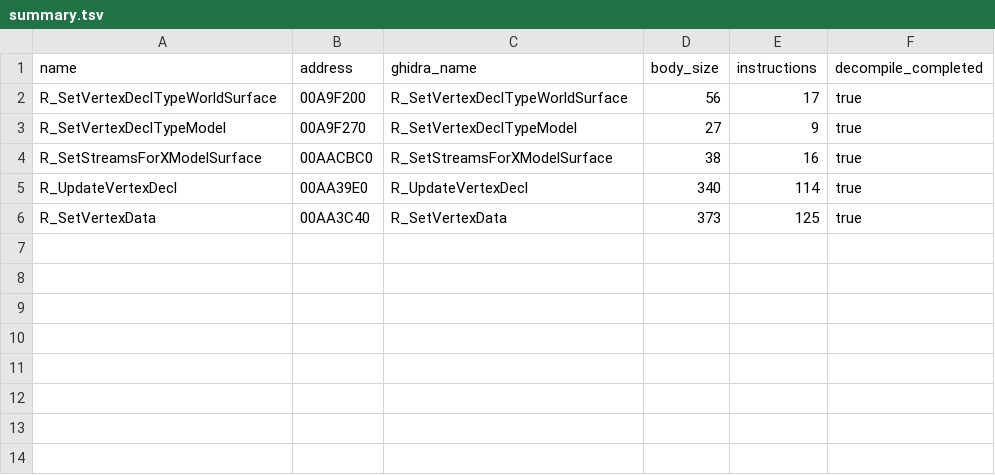
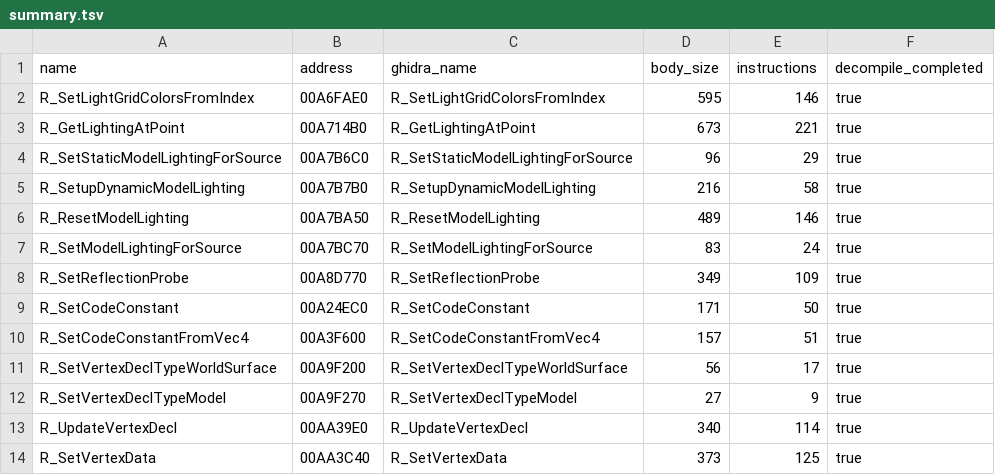
Before and after one commit to lizardpeter/bo2-t6-assets, a TSV file: proof/server_vertexdecl_runtime_v1/summary.tsv, drawn as a sheet; removed rows and columns are numbered as before the commit, all else as after; the diff names each change by its address in the sheet, - before the commit and + after, or states it on an @@ line.

```diff
--- a/proof/server_vertexdecl_runtime_v1/summary.tsv
+++ b/proof/server_vertexdecl_runtime_v1/summary.tsv
+row 2: R_SetLightGridColorsFromIndex | 00A6FAE0 | R_SetLightGridColorsFromIndex | 595 | 146 | true
+row 3: R_GetLightingAtPoint | 00A714B0 | R_GetLightingAtPoint | 673 | 221 | true
+row 4: R_SetStaticModelLightingForSource | 00A7B6C0 | R_SetStaticModelLightingForSource | 96 | 29 | true
+row 5: R_SetupDynamicModelLighting | 00A7B7B0 | R_SetupDynamicModelLighting | 216 | 58 | true
+row 6: R_ResetModelLighting | 00A7BA50 | R_ResetModelLighting | 489 | 146 | true
+row 7: R_SetModelLightingForSource | 00A7BC70 | R_SetModelLightingForSource | 83 | 24 | true
+row 8: R_SetReflectionProbe | 00A8D770 | R_SetReflectionProbe | 349 | 109 | true
+row 9: R_SetCodeConstant | 00A24EC0 | R_SetCodeConstant | 171 | 50 | true
+row 10: R_SetCodeConstantFromVec4 | 00A3F600 | R_SetCodeConstantFromVec4 | 157 | 51 | true
-row 4: R_SetStreamsForXModelSurface | 00AACBC0 | R_SetStreamsForXModelSurface | 38 | 16 | true
```
Also changed, not shown: 20 other files.
